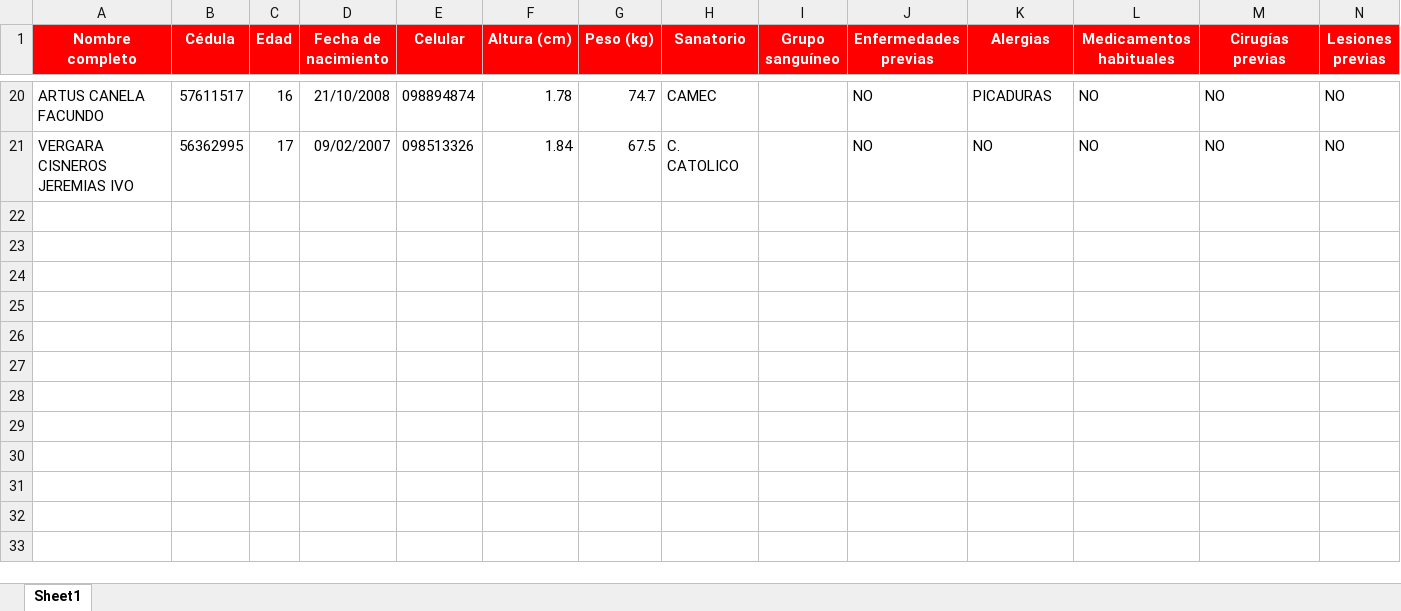
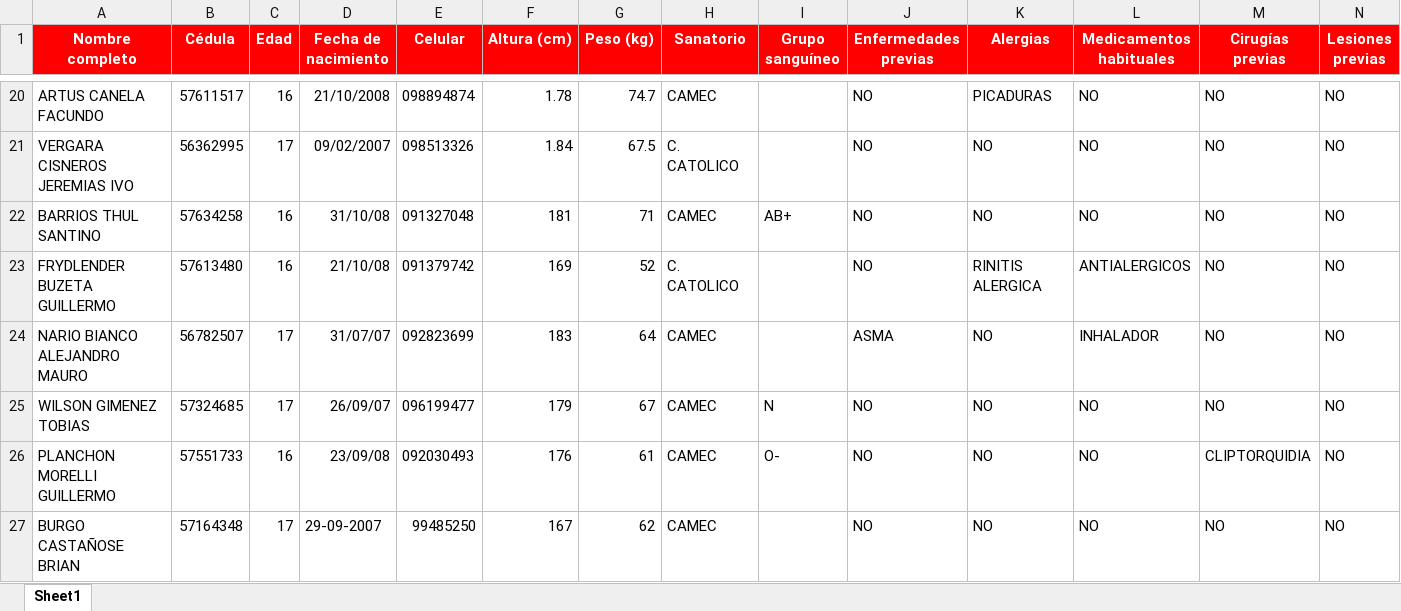
Before and after one commit to danilovera36/Rojitasub18, an Excel workbook: jugadores.xlsx, sheet Sheet1, drawn as a sheet; only a part is shown, gaps mark what is left out; values as stored, in another font and other column widths than the file's, no borders; rows hold the shown columns only; the diff names each change by its address in the sheet, - before the commit and + after, or states it on an @@ line.

```diff
--- a/jugadores.xlsx (sheet Sheet1)
+++ b/jugadores.xlsx (sheet Sheet1)
+row 22: BARRIOS THUL SANTINO | 57634258 | 16 | 31/10/08 | 091327048 | 181 | 71 | CAMEC | AB+ | NO | NO | NO | NO | NO
+row 23: FRYDLENDER BUZETA GUILLERMO | 57613480 | 16 | 21/10/08 | 091379742 | 169 | 52 | C. CATOLICO |  | NO | RINITIS ALERGICA | ANTIALERGICOS | NO | NO
+row 24: NARIO BIANCO ALEJANDRO MAURO | 56782507 | 17 | 31/07/07 | 092823699 | 183 | 64 | CAMEC |  | ASMA | NO | INHALADOR | NO | NO
+row 25: WILSON GIMENEZ TOBIAS | 57324685 | 17 | 26/09/07 | 096199477 | 179 | 67 | CAMEC | N | NO | NO | NO | NO | NO
+row 26: PLANCHON MORELLI GUILLERMO | 57551733 | 16 | 23/09/08 | 092030493 | 176 | 61 | CAMEC | O- | NO | NO | NO | CLIPTORQUIDIA | NO
+row 27: BURGO CASTAÑOSE BRIAN | 57164348 | 17 | 29-09-2007 | 99485250 | 167 | 62 | CAMEC |  | NO | NO | NO | NO | NO
```
Also changed, not shown: 1 other file.
